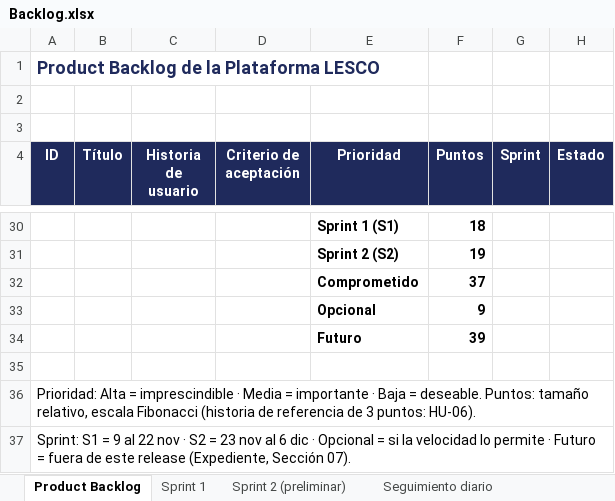
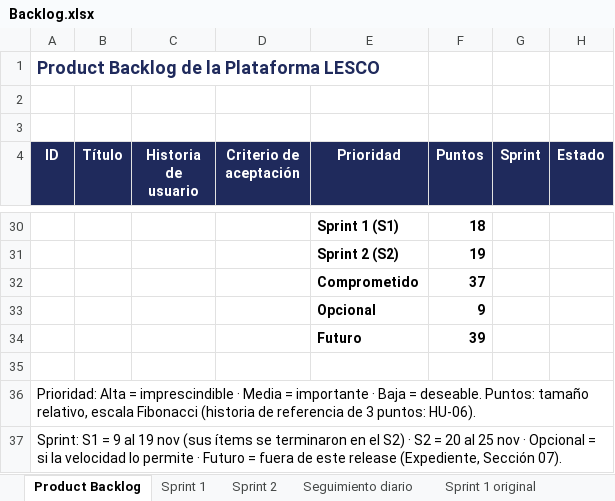
Before and after one commit to emilyzuniga049/Proyecto_Administracion_de_Proyectos_Informaticos, an Excel workbook: docs/Backlog/Backlog.xlsx, sheet Product Backlog, drawn as a sheet; only a part is shown, gaps mark what is left out; values as stored, in another font and other column widths than the file's, no borders; conditional formats not drawn; the diff names each change by its address in the sheet, - before the commit and + after, or states it on an @@ line.

Commit message:
Expediente: fechas reales de los Sprints y entrega del 25/11 (secciones y Backlog)

```diff
--- a/docs/Backlog/Backlog.xlsx (sheet Product Backlog)
+++ b/docs/Backlog/Backlog.xlsx (sheet Product Backlog)
-sheet tab: Sprint 2 (preliminar)
+sheet tab: Sprint 2
-A37 (ID): …9 al 22 nov · S2 = 23 nov al 6 dic · Opcional…
+A37 (ID): …9 al 19 nov (sus ítems se terminaron en el S2) · S2 = 20 al 25 nov · Opcional…
```
Also changed, not shown: sheet Sprint 2, sheet Sprint 1, 12 other files.
